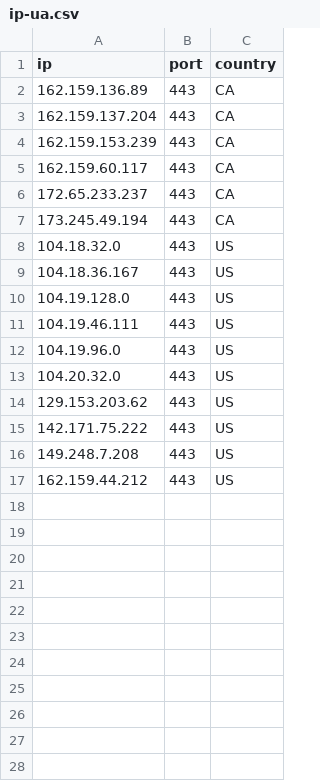
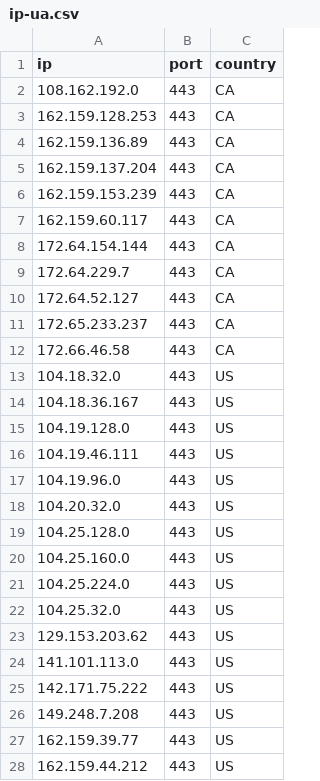
Before and after one commit to kexoub/CloudflareSpeedTest_txt, a CSV file: ip-ua.csv, drawn as a sheet.

```diff
--- a/ip-ua.csv
+++ b/ip-ua.csv
@@ -1,2 +1,4 @@
 ip,port,country
+108.162.192.0,443,CA
+162.159.128.253,443,CA
 162.159.136.89,443,CA
@@ -5,4 +7,7 @@ ip,port,country
 162.159.60.117,443,CA
+172.64.154.144,443,CA
+172.64.229.7,443,CA
+172.64.52.127,443,CA
 172.65.233.237,443,CA
-173.245.49.194,443,CA
+172.66.46.58,443,CA
 104.18.32.0,443,US
@@ -13,5 +18,11 @@ ip,port,country
 104.20.32.0,443,US
+104.25.128.0,443,US
+104.25.160.0,443,US
+104.25.224.0,443,US
+104.25.32.0,443,US
 129.153.203.62,443,US
+141.101.113.0,443,US
 142.171.75.222,443,US
 149.248.7.208,443,US
+162.159.39.77,443,US
 162.159.44.212,443,US
```
Also changed, not shown: 4 other files.
